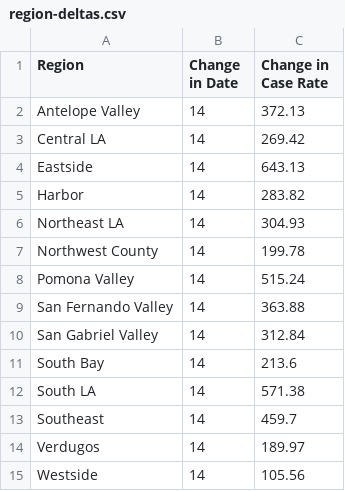
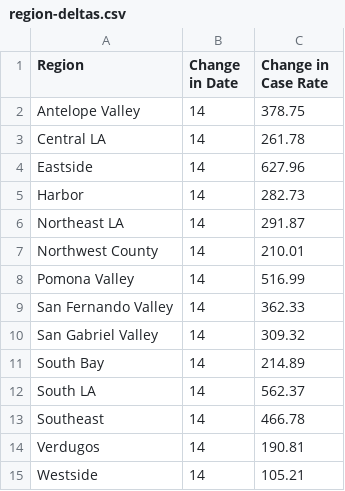
Before and after one commit to xander-hirsch/lac_covid19, a CSV file: docs/deltas/region-deltas.csv, drawn as a sheet.

```diff
--- a/docs/deltas/region-deltas.csv
+++ b/docs/deltas/region-deltas.csv
@@ -1,15 +1,15 @@
 Region,Change in Date,Change in Case Rate
-Antelope Valley,14,372.13
-Central LA,14,269.42
-Eastside,14,643.13
-Harbor,14,283.82
-Northeast LA,14,304.93
-Northwest County,14,199.78
-Pomona Valley,14,515.24
-San Fernando Valley,14,363.88
-San Gabriel Valley,14,312.84
-South Bay,14,213.6
-South LA,14,571.38
-Southeast,14,459.7
-Verdugos,14,189.97
-Westside,14,105.56
+Antelope Valley,14,378.75
+Central LA,14,261.78
+Eastside,14,627.96
+Harbor,14,282.73
+Northeast LA,14,291.87
+Northwest County,14,210.01
+Pomona Valley,14,516.99
+San Fernando Valley,14,362.33
+San Gabriel Valley,14,309.32
+South Bay,14,214.89
+South LA,14,562.37
+Southeast,14,466.78
+Verdugos,14,190.81
+Westside,14,105.21
```
Also changed, not shown: docs/time-series/age-ts.csv, docs/time-series/gender-ts.csv, 9 other files.
